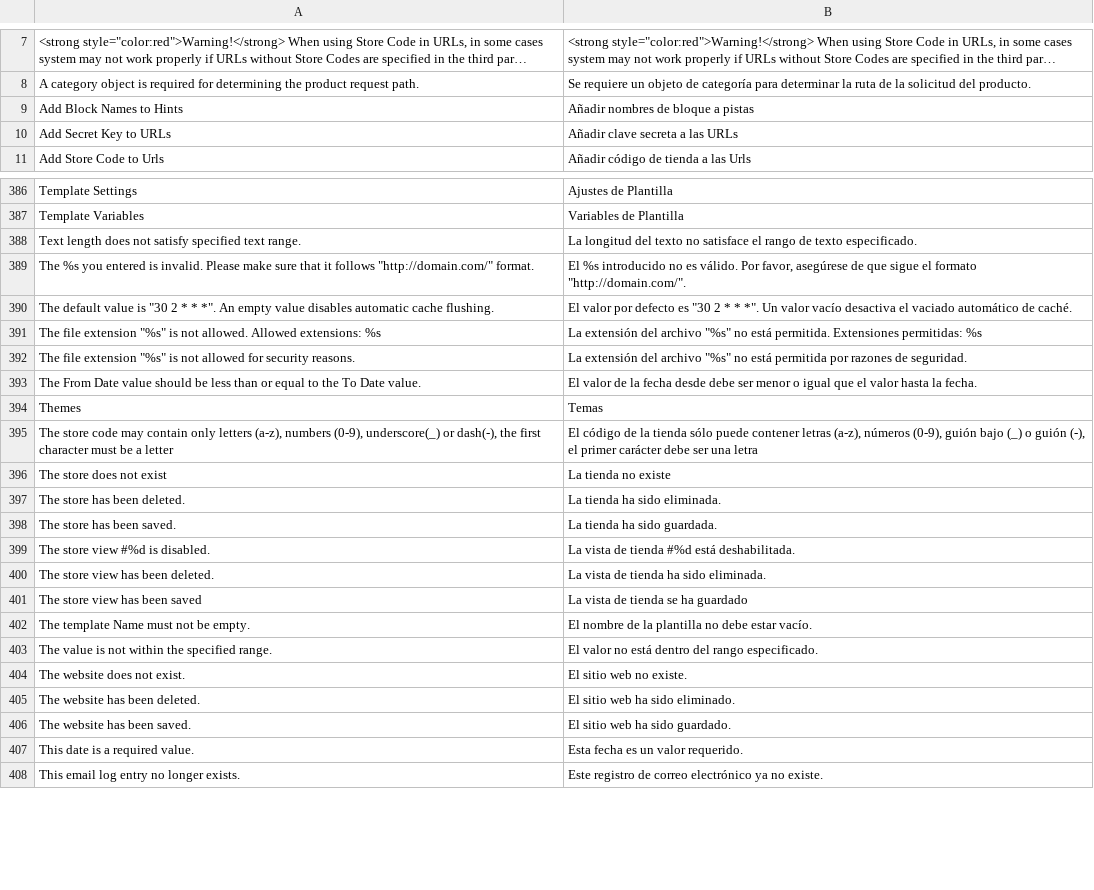
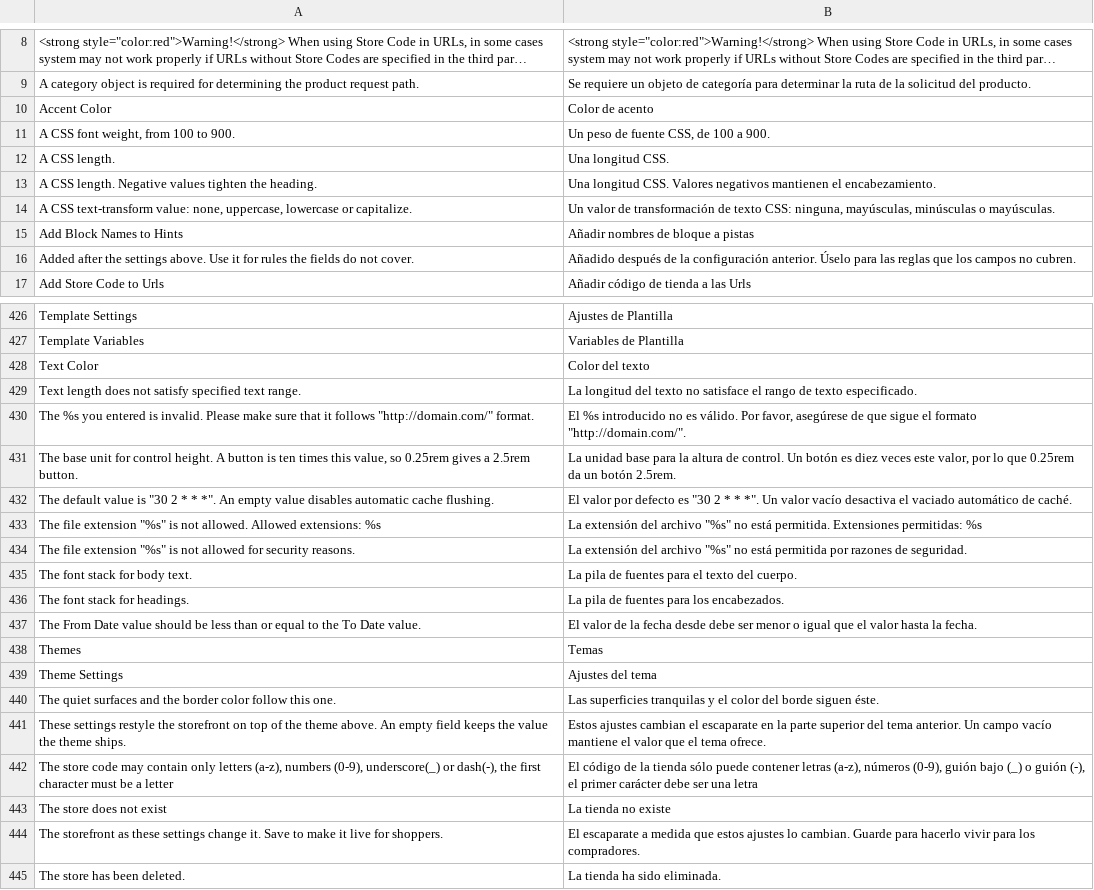
Before and after one commit to MahoCommerce/maho-language-es_ES, a CSV file: app/locale/es_ES/Mage_Core.csv, drawn as a sheet; only a part is shown, gaps mark what is left out; the shorter side is filled out with more unchanged rows; long unchanged cells end in …; removed rows and columns are numbered as before the commit, all else as after; the diff covers the shown part only; the diff names each change by its address in the sheet, - before the commit and + after, or states it on an @@ line.

```diff
--- a/app/locale/es_ES/Mage_Core.csv
+++ b/app/locale/es_ES/Mage_Core.csv
+row 10: Accent Color | Color de acento
+row 11: A CSS font weight, from 100 to 900. | Un peso de fuente CSS, de 100 a 900.
+row 12: A CSS length. | Una longitud CSS.
+row 13: A CSS length. Negative values tighten the heading. | Una longitud CSS. Valores negativos mantienen el encabezamiento.
+row 14: A CSS text-transform value: none, uppercase, lowercase or capitalize. | Un valor de transformación de texto CSS: ninguna, mayúsculas, minúsculas o mayúsculas.
-row 10: Add Secret Key to URLs | Añadir clave secreta a las URLs
+row 16: Added after the settings above. Use it for rules the fields do not cover. | Añadido después de la configuración anterior. Úselo para las reglas que los campos no cubren.
+row 428: Text Color | Color del texto
+row 431: The base unit for control height. A button is ten times this value, so 0.25rem gives a 2.5rem button. | La unidad base para la altura de control. Un botón es diez veces este valor, por lo que 0.25rem da un botón 2.5rem.
+row 435: The font stack for body text. | La pila de fuentes para el texto del cuerpo.
+row 436: The font stack for headings. | La pila de fuentes para los encabezados.
+row 439: Theme Settings | Ajustes del tema
+row 440: The quiet surfaces and the border color follow this one. | Las superficies tranquilas y el color del borde siguen éste.
+row 441: These settings restyle the storefront on top of the theme above. An empty field keeps the value the theme ships. | Estos ajustes cambian el escaparate en la parte superior del tema anterior. Un campo vacío mantiene el valor que el tema ofrece.
+row 444: The storefront as these settings change it. Save to make it live for shoppers. | El escaparate a medida que estos ajustes lo cambian. Guarde para hacerlo vivir para los compradores.
```
Also changed, not shown: 42 added rows, 7 removed rows and 2 edited cells elsewhere in this file, app/locale/es_ES/Mage_Adminhtml.csv, app/locale/es_ES/Mage_Catalog.csv, 31 other files.
